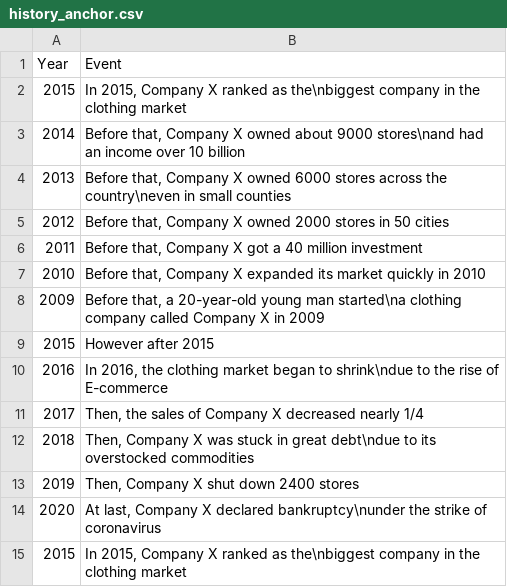
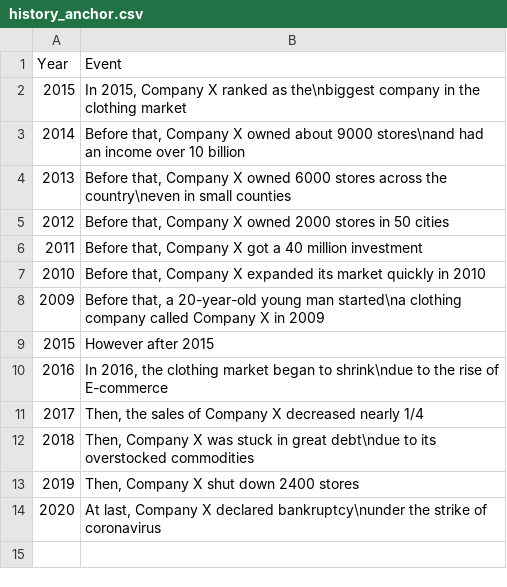
Before and after one commit to OliviaLan/olivialan.github.io, a CSV file: narrative_order/datasets/history_anchor.csv, drawn as a sheet.

```diff
--- a/narrative_order/datasets/history_anchor.csv
+++ b/narrative_order/datasets/history_anchor.csv
@@ -14,2 +14 @@ Year,Event
 2020,"At last, Company X declared bankruptcy\nunder the strike of coronavirus"
-2015,"In 2015, Company X ranked as the\nbiggest company in the clothing market"
```
Also changed, not shown: narrative_order/datasets/diary_chronology.csv, narrative_order/datasets/diary_halfway.csv, 9 other files.
